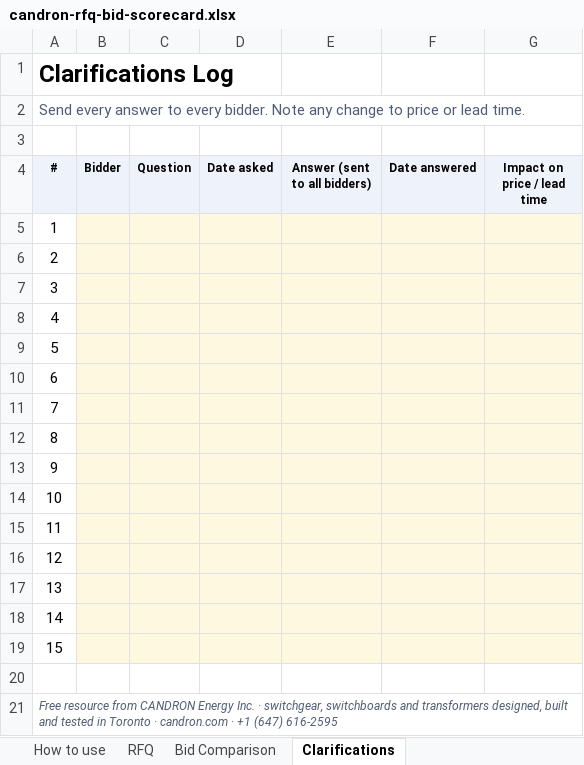
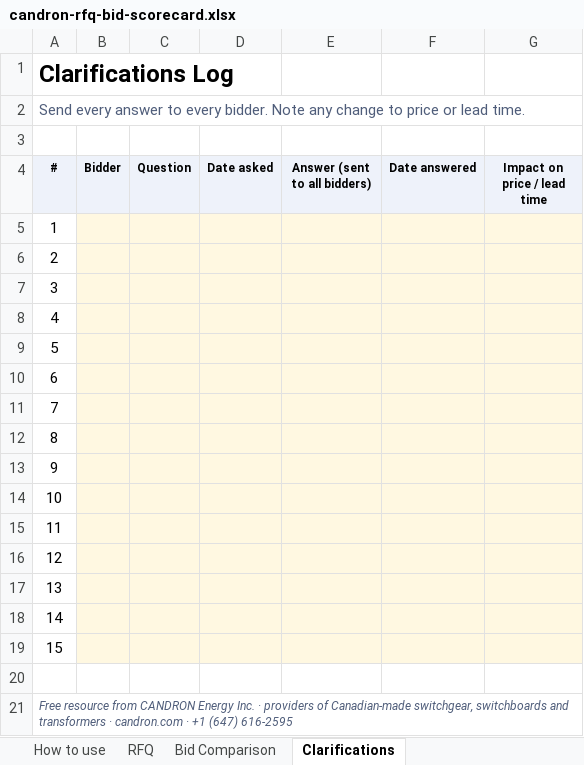
Before and after one commit to Shivam3-max/candron-next, an Excel workbook: public/downloads/candron-rfq-bid-scorecard.xlsx, sheet Clarifications, drawn as a sheet; values as stored, in another font and other column widths than the file's, no borders; the diff names each change by its address in the sheet, - before the commit and + after, or states it on an @@ line.

```diff
--- a/public/downloads/candron-rfq-bid-scorecard.xlsx (sheet Clarifications)
+++ b/public/downloads/candron-rfq-bid-scorecard.xlsx (sheet Clarifications)
-A21 (#): …Inc. · switchgear, switchboards and transformers designed, built and tested in Toronto · candron.com…
+A21 (#): …Inc. · providers of Canadian-made switchgear, switchboards and transformers · candron.com…
```
Also changed, not shown: sheet How to use, sheet RFQ, sheet Bid Comparison, 53 other files.
